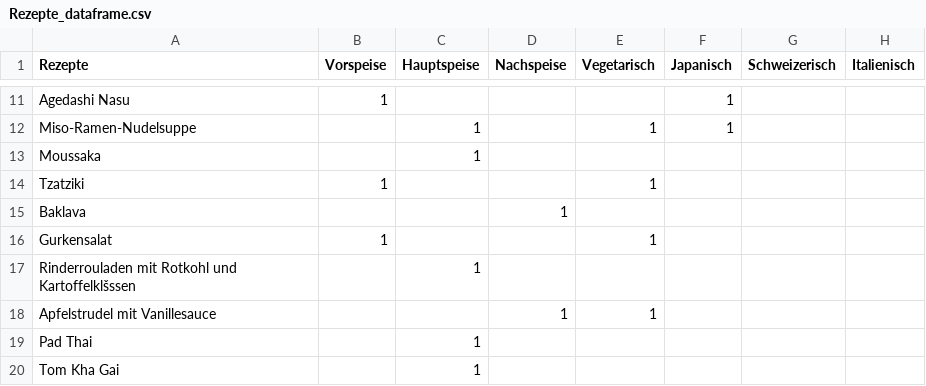
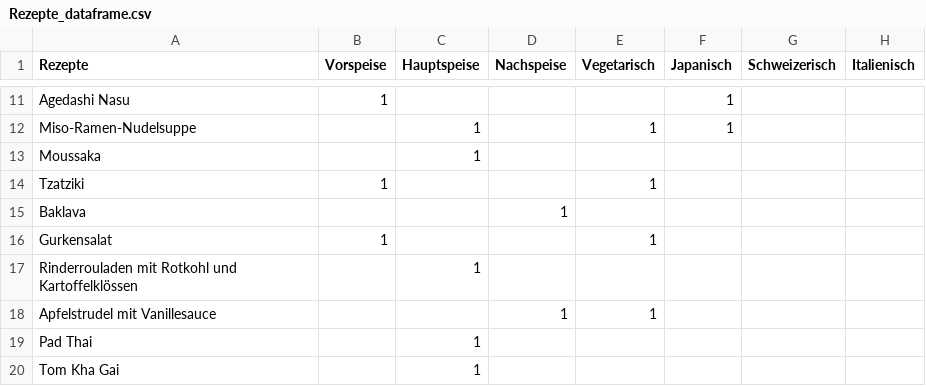
Before and after one commit to schmim82/FlavorSavor, a CSV file: Rezepte_dataframe.csv, drawn as a sheet; only a part is shown, gaps mark what is left out; the diff names each change by its address in the sheet, - before the commit and + after, or states it on an @@ line.

Commit message:
Update Rezepte_dataframe.csv

```diff
--- a/Rezepte_dataframe.csv
+++ b/Rezepte_dataframe.csv
-A17 (Rezepte): …Rotkohl und Kartoffelklšssen
+A17 (Rezepte): …Rotkohl und Kartoffelklössen
```
